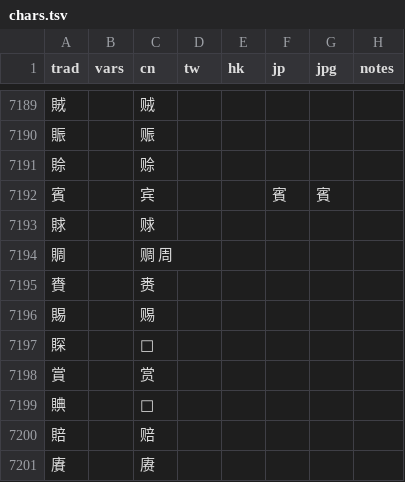
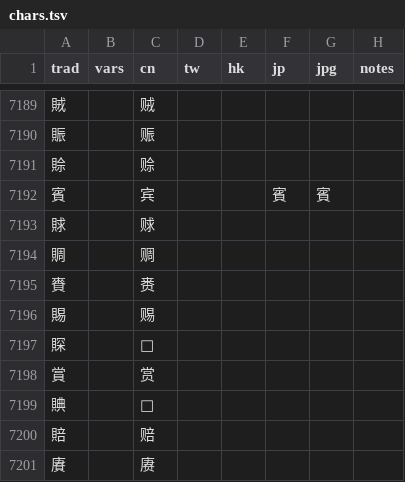
Before and after one commit to danny0838/sts-lib, a TSV file: sts/data/scheme/chars.tsv, drawn as a sheet; only a part is shown, gaps mark what is left out.

```diff
--- a/sts/data/scheme/chars.tsv
+++ b/sts/data/scheme/chars.tsv
@@ -7193,3 +7193,3 @@ trad	vars	cn	tw	hk	jp	jpg	notes
 賕		赇					
-賙		赒 周					
+賙		赒					
 賚		赉					
```
Also changed, not shown: sts/data/scheme/chars_s2t.tsv.
